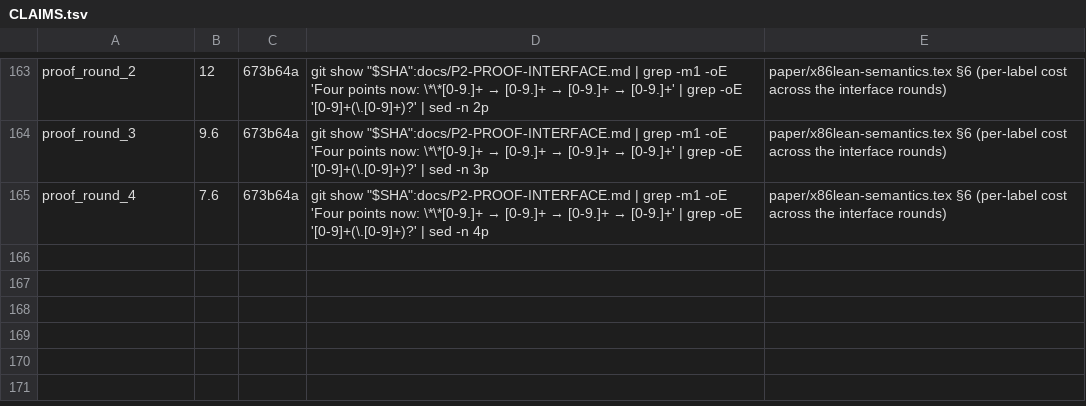
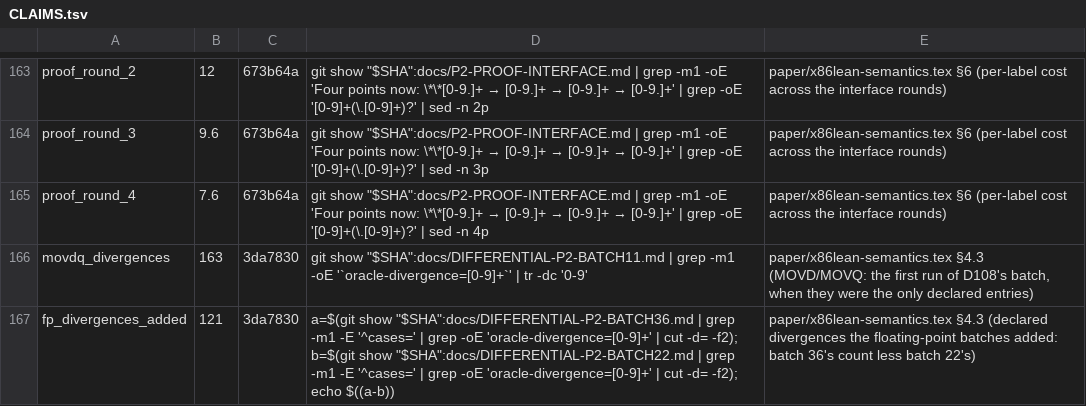
Before and after one commit to jyh/x86lean, a TSV file: docs/CLAIMS.tsv, drawn as a sheet; only a part is shown, gaps mark what is left out.

```diff
--- a/docs/CLAIMS.tsv
+++ b/docs/CLAIMS.tsv
@@ -165 +165,3 @@ proof_round_3	9.6	673b64a	git show "$SHA":docs/P2-PROOF-INTERFACE.md | grep -m1
 proof_round_4	7.6	673b64a	git show "$SHA":docs/P2-PROOF-INTERFACE.md | grep -m1 -oE 'Four points now: \*\*[0-9.]+ → [0-9.]+ → [0-9.]+ → [0-9.]+' | grep -oE '[0-9]+(\.[0-9]+)?' | sed -n 4p	paper/x86lean-semantics.tex §6 (per-label cost across the interface rounds)
+movdq_divergences	163	3da7830	git show "$SHA":docs/DIFFERENTIAL-P2-BATCH11.md | grep -m1 -oE '`oracle-divergence=[0-9]+`' | tr -dc '0-9'	paper/x86lean-semantics.tex §4.3 (MOVD/MOVQ: the first run of D108's batch, when they were the only declared entries)
+fp_divergences_added	121	3da7830	a=$(git show "$SHA":docs/DIFFERENTIAL-P2-BATCH36.md | grep -m1 -E '^cases=' | grep -oE 'oracle-divergence=[0-9]+' | cut -d= -f2); b=$(git show "$SHA":docs/DIFFERENTIAL-P2-BATCH22.md | grep -m1 -E '^cases=' | grep -oE 'oracle-divergence=[0-9]+' | cut -d= -f2); echo $((a-b))	paper/x86lean-semantics.tex §4.3 (declared divergences the floating-point batches added: batch 36's count less batch 22's)
```
Also changed, not shown: 2 other files.
